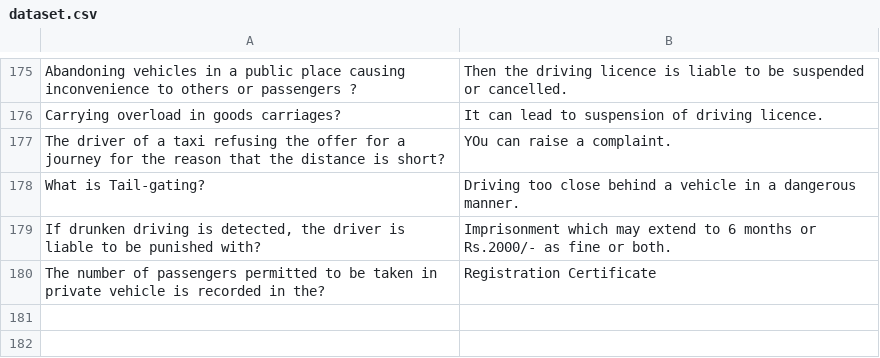
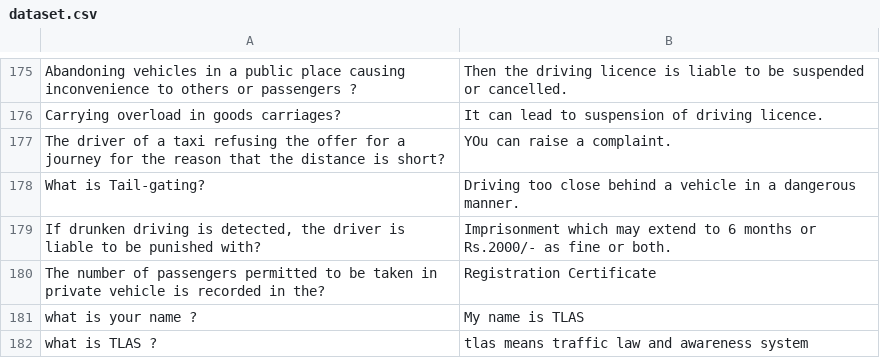
Before and after one commit to ramshi57/TLAS-CHAT-BOT, a CSV file: BOT/portal/dataset/dataset.csv, drawn as a sheet; only a part is shown, gaps mark what is left out; the diff names each change by its address in the sheet, - before the commit and + after, or states it on an @@ line.

Commit message:
Update dataset.csv

```diff
--- a/BOT/portal/dataset/dataset.csv
+++ b/BOT/portal/dataset/dataset.csv
+row 181: what is your name ? | My name is TLAS
+row 182: what is TLAS ? | tlas means traffic law and awareness system
```
